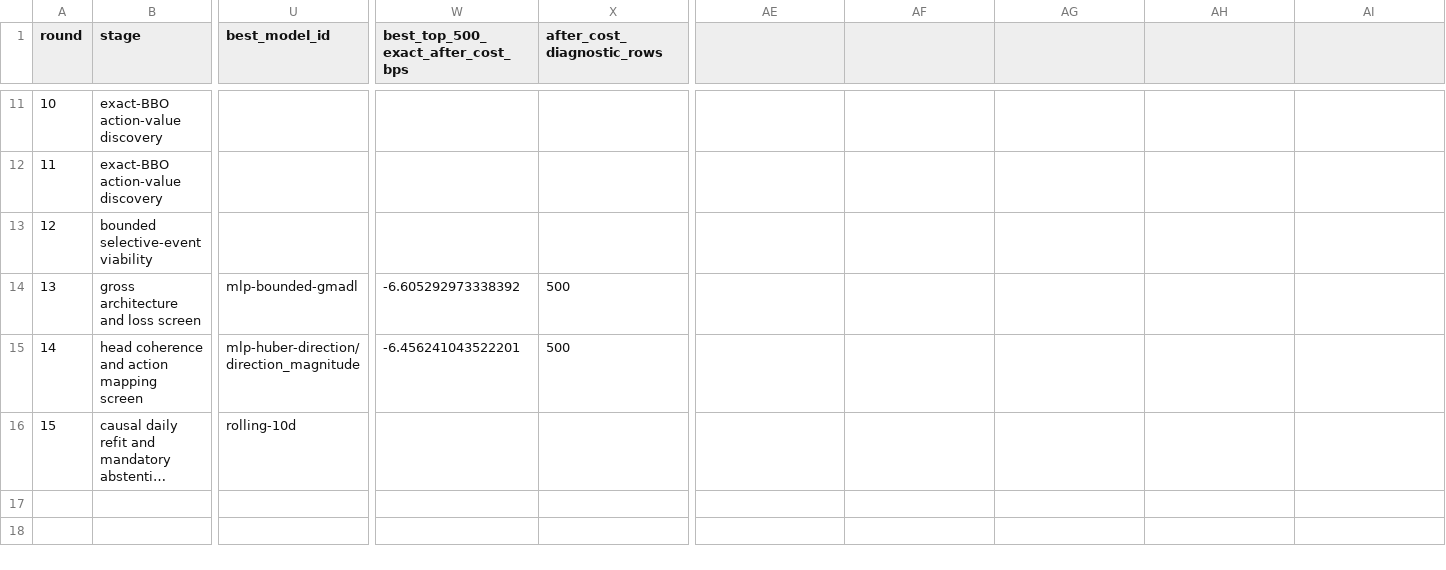
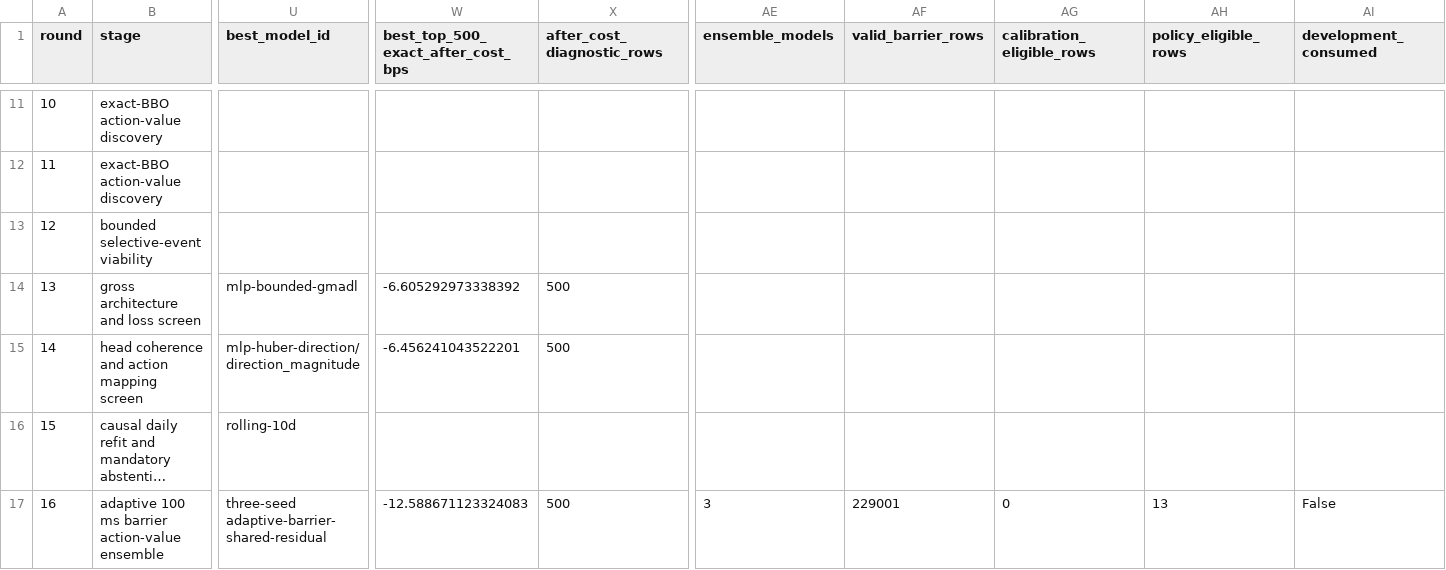
Before and after one commit to strmt7/simple_ai_trading, a CSV file: docs/model-research/action-value/latest/progress.csv, drawn as a sheet; only a part is shown, gaps mark what is left out; long unchanged cells end in …; rows hold the shown columns only; the diff names each change by its address in the sheet, - before the commit and + after, or states it on an @@ line.

Commit message:
Publish rejected Round 16 action screen

```diff
--- a/docs/model-research/action-value/latest/progress.csv
+++ b/docs/model-research/action-value/latest/progress.csv
-AE1: (empty)
+AE1: ensemble_models
-AF1: (empty)
+AF1: valid_barrier_rows
-AG1: (empty)
+AG1: calibration_eligible_rows
-AH1: (empty)
+AH1: policy_eligible_rows
-AI1: (empty)
+AI1: development_consumed
+row 17: 16 | adaptive 100 ms barrier action-value ensemble | three-seed adaptive-barrier-shared-residual | -12.588671123324083 | 500 | 3 | 229001 | 0 | 13 | False
```
Also changed, not shown: 17 other files.
